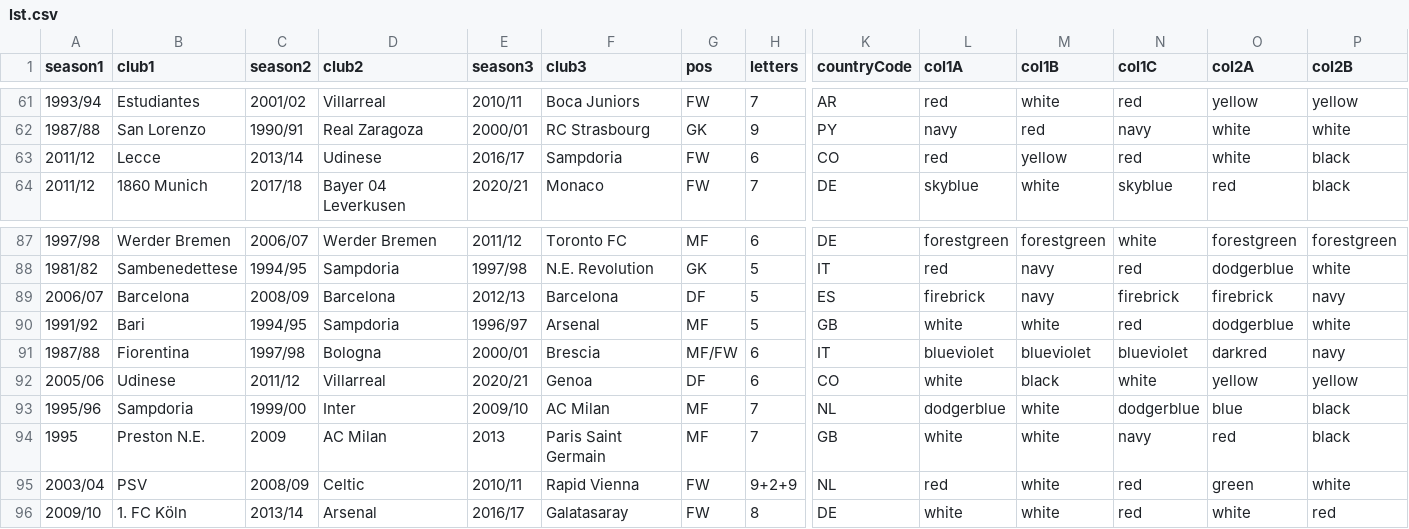
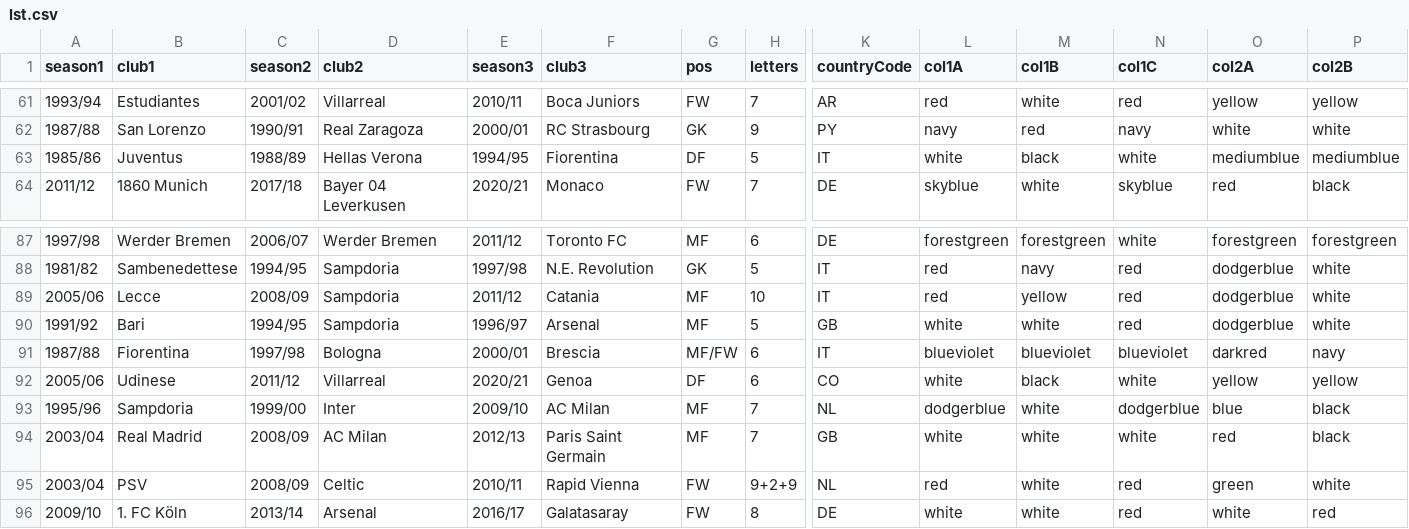
Before and after one commit to vitus81/transferl, a CSV file: lst.csv, drawn as a sheet; only a part is shown, gaps mark what is left out; removed rows and columns are numbered as before the commit, all else as after; rows hold the shown columns only; the diff names each change by its address in the sheet, - before the commit and + after, or states it on an @@ line.

Commit message:
Updated player list

```diff
--- a/lst.csv
+++ b/lst.csv
-row 63: 2011/12 | Lecce | 2013/14 | Udinese | 2016/17 | Sampdoria | FW | 6 | CO | red | yellow | red | white | black
+row 63: 1985/86 | Juventus | 1988/89 | Hellas Verona | 1994/95 | Fiorentina | DF | 5 | IT | white | black | white | mediumblue | mediumblue
-row 89: 2006/07 | Barcelona | 2008/09 | Barcelona | 2012/13 | Barcelona | DF | 5 | ES | firebrick | navy | firebrick | firebrick | navy
+row 89: 2005/06 | Lecce | 2008/09 | Sampdoria | 2011/12 | Catania | MF | 10 | IT | red | yellow | red | dodgerblue | white
-A94 (season1): 1995
+A94 (season1): 2003/04
-B94 (club1): Preston N.E.
+B94 (club1): Real Madrid
-C94 (season2): 2009
+C94 (season2): 2008/09
-E94 (season3): 2013
+E94 (season3): 2012/13
-N94 (col1C): navy
+N94 (col1C): white
```
